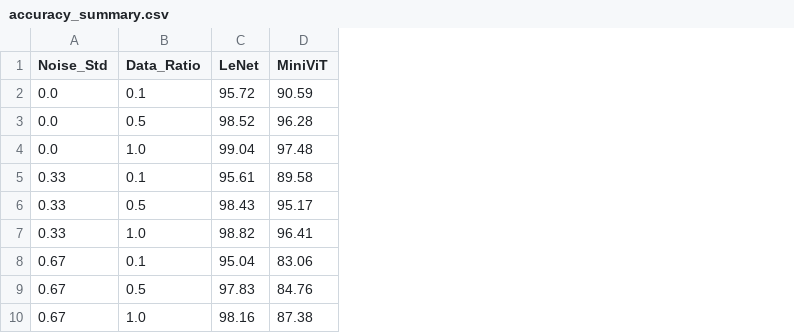
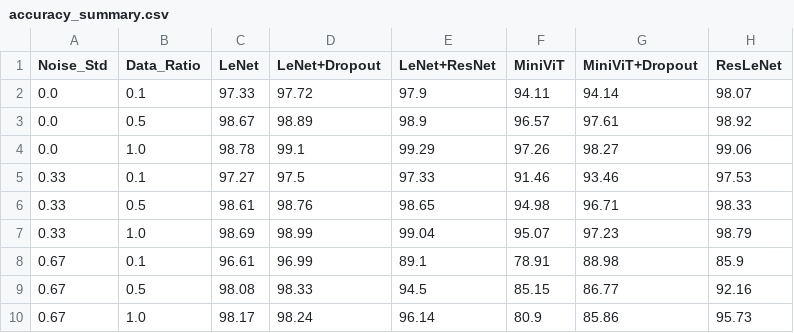
Before and after one commit to feng-qi-yun/ViTVSLeNet, a CSV file: results/tables/accuracy_summary.csv, drawn as a sheet; addresses are those after the commit; the diff names each change by its address in the sheet, - before the commit and + after, or states it on an @@ line.

```diff
--- a/results/tables/accuracy_summary.csv
+++ b/results/tables/accuracy_summary.csv
+column D (LeNet+Dropout), rows 2-10: 97.72 | 98.89 | 99.1 | 97.5 | 98.76 | 98.99 | 96.99 | 98.33 | 98.24
+column E (LeNet+ResNet), rows 2-10: 97.9 | 98.9 | 99.29 | 97.33 | 98.65 | 99.04 | 89.1 | 94.5 | 96.14
+column G (MiniViT+Dropout), rows 2-10: 94.14 | 97.61 | 98.27 | 93.46 | 96.71 | 97.23 | 88.98 | 86.77 | 85.86
+column H (ResLeNet), rows 2-10: 98.07 | 98.92 | 99.06 | 97.53 | 98.33 | 98.79 | 85.9 | 92.16 | 95.73
-C2 (LeNet): 95.72
+C2 (LeNet): 97.33
-F2 (MiniViT): 90.59
+F2 (MiniViT): 94.11
-C3 (LeNet): 98.52
+C3 (LeNet): 98.67
-F3 (MiniViT): 96.28
+F3 (MiniViT): 96.57
-C4 (LeNet): 99.04
+C4 (LeNet): 98.78
-F4 (MiniViT): 97.48
+F4 (MiniViT): 97.26
-C5 (LeNet): 95.61
+C5 (LeNet): 97.27
-F5 (MiniViT): 89.58
+F5 (MiniViT): 91.46
-C6 (LeNet): 98.43
+C6 (LeNet): 98.61
-F6 (MiniViT): 95.17
+F6 (MiniViT): 94.98
-C7 (LeNet): 98.82
+C7 (LeNet): 98.69
-F7 (MiniViT): 96.41
+F7 (MiniViT): 95.07
-C8 (LeNet): 95.04
+C8 (LeNet): 96.61
-F8 (MiniViT): 83.06
+F8 (MiniViT): 78.91
-C9 (LeNet): 97.83
+C9 (LeNet): 98.08
-F9 (MiniViT): 84.76
+F9 (MiniViT): 85.15
-C10 (LeNet): 98.16
+C10 (LeNet): 98.17
-F10 (MiniViT): 87.38
+F10 (MiniViT): 80.9
```
Also changed, not shown: results/tables/experiment_results.csv, 24 other files.
